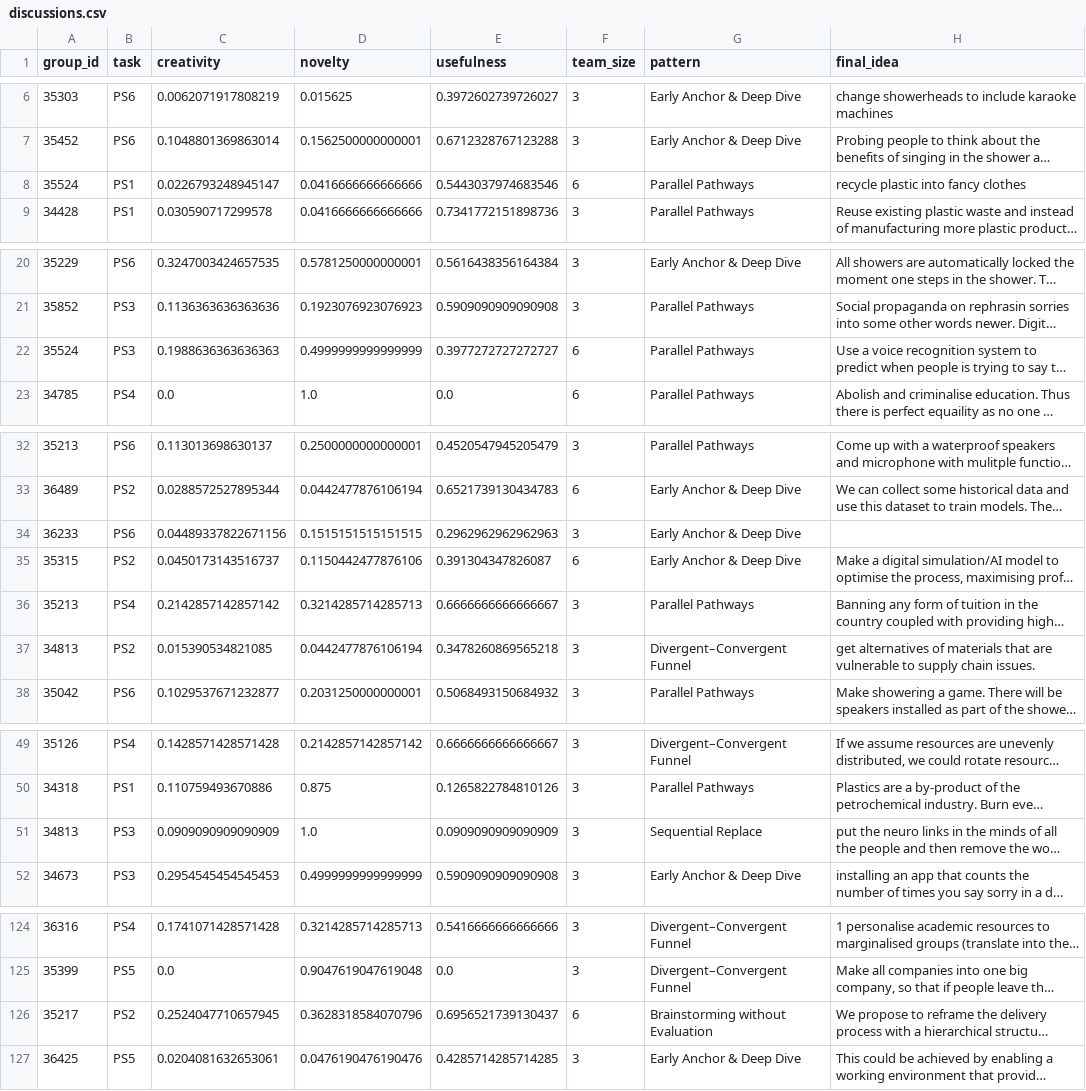
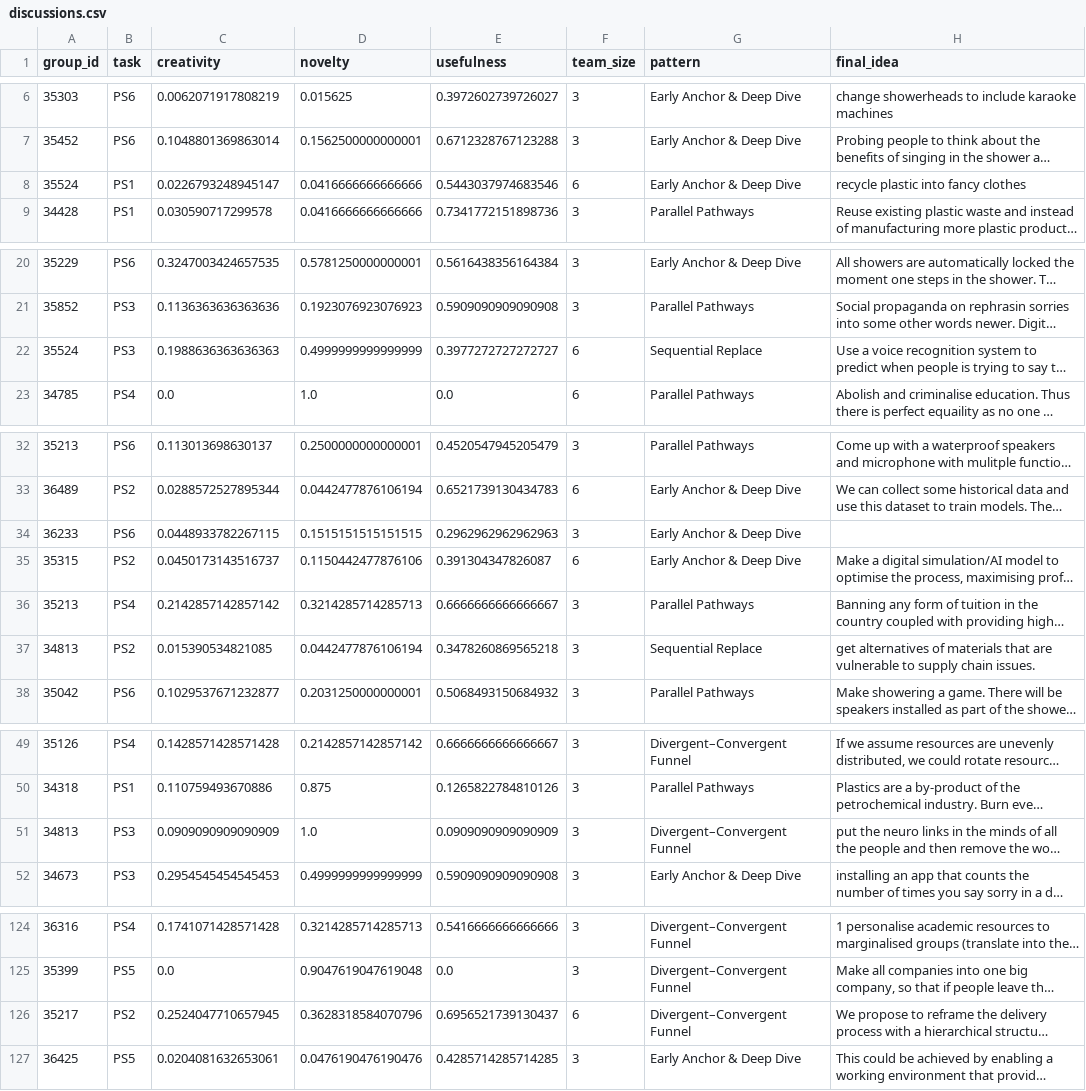
Before and after one commit to Olivia-Jiang813/CreativeDiscussion, a CSV file: discussions.csv, drawn as a sheet; only a part is shown, gaps mark what is left out; long unchanged cells end in …; the diff covers the shown part only; the diff names each change by its address in the sheet, - before the commit and + after, or states it on an @@ line.

```diff
--- a/discussions.csv
+++ b/discussions.csv
-G8 (pattern): Parallel Pathways
+G8 (pattern): Early Anchor & Deep Dive
-G22 (pattern): Parallel Pathways
+G22 (pattern): Sequential Replace
-C34 (creativity): 0.04489337822671156
+C34 (creativity): 0.0448933782267115
-G37 (pattern): Divergent–Convergent Funnel
+G37 (pattern): Sequential Replace
-G51 (pattern): Sequential Replace
+G51 (pattern): Divergent–Convergent Funnel
-G126 (pattern): Brainstorming without Evaluation
+G126 (pattern): Divergent–Convergent Funnel
```
Also changed, not shown: 1 edited cell elsewhere in this file, 1 other file.
